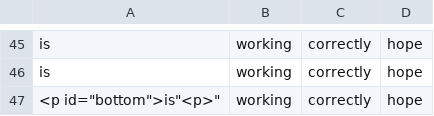
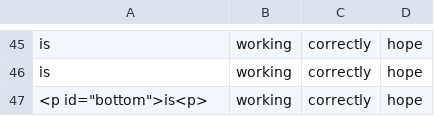
Before and after one commit to adambaughn/web215, a CSV file: data/test.csv, drawn as a sheet; only a part is shown, gaps mark what is left out.

Commit message:
Update test.csv

```diff
--- a/data/test.csv
+++ b/data/test.csv
@@ -46,2 +46,2 @@ is, working, correctly, hope
 is, working, correctly, hope
-"<p id=""bottom"">"is"<p>", working, correctly, hope
+"<p id=""bottom"">is<p>", working, correctly, hope
```
